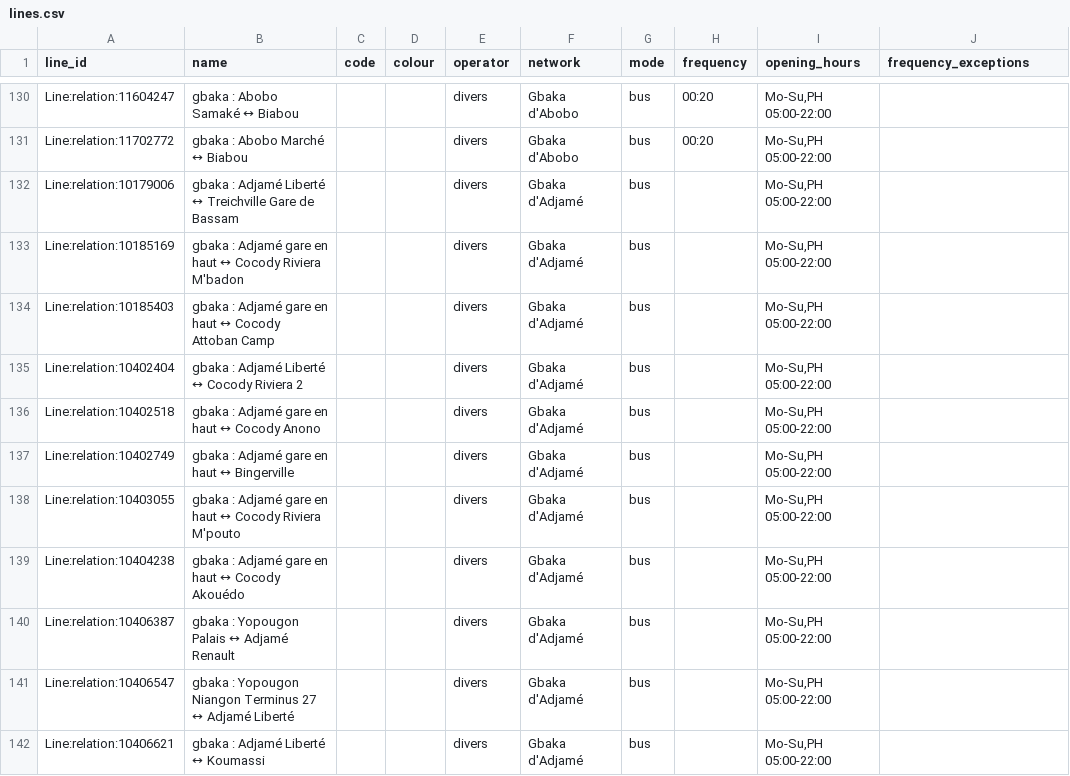
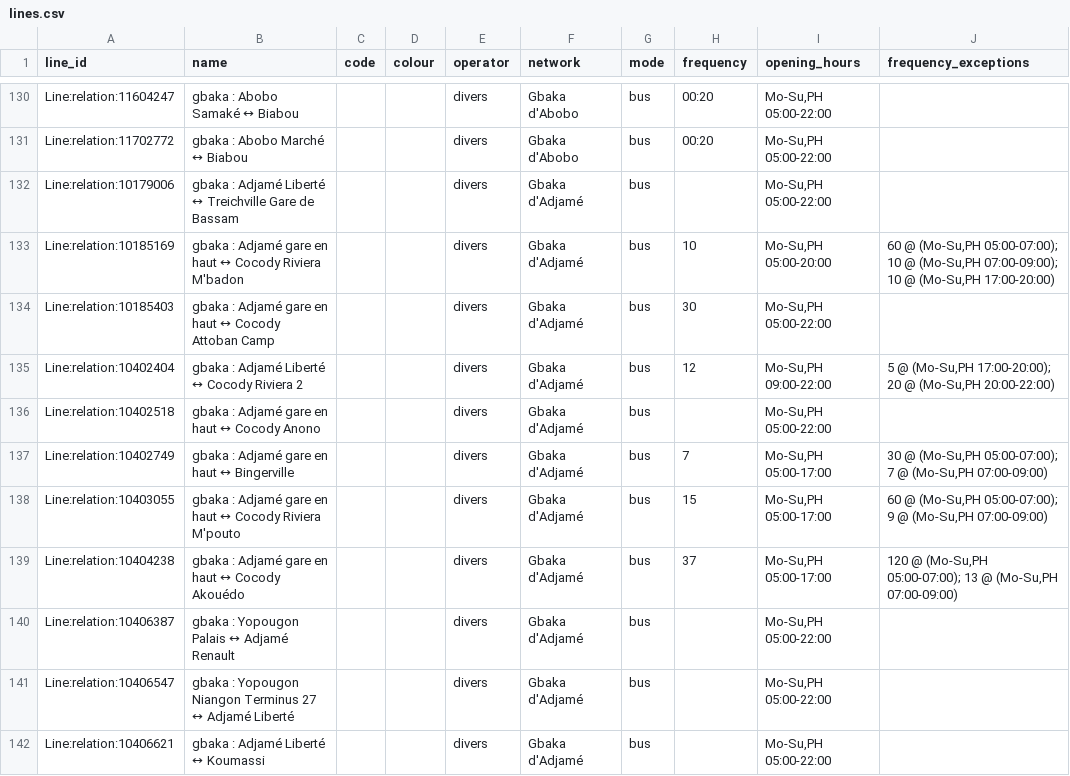
Before and after one commit to Jungle-Bus/AbidjanTransport_geom_ci, a CSV file: lines.csv, drawn as a sheet; only a part is shown, gaps mark what is left out; the diff covers the shown part only.

```diff
--- a/lines.csv
+++ b/lines.csv
@@ -132,9 +132,9 @@ Line:relation:11702772,gbaka : Abobo Marché ↔ Biabou,,,divers,Gbaka d'Abobo,b
 Line:relation:10179006,gbaka : Adjamé Liberté ↔ Treichville Gare de Bassam,,,divers,Gbaka d'Adjamé,bus,,"Mo-Su,PH 05:00-22:00",
-Line:relation:10185169,gbaka : Adjamé gare en haut ↔ Cocody Riviera M'badon,,,divers,Gbaka d'Adjamé,bus,,"Mo-Su,PH 05:00-22:00",
-Line:relation:10185403,gbaka : Adjamé gare en haut ↔ Cocody Attoban Camp,,,divers,Gbaka d'Adjamé,bus,,"Mo-Su,PH 05:00-22:00",
-Line:relation:10402404,gbaka : Adjamé Liberté ↔ Cocody Riviera 2,,,divers,Gbaka d'Adjamé,bus,,"Mo-Su,PH 05:00-22:00",
+Line:relation:10185169,gbaka : Adjamé gare en haut ↔ Cocody Riviera M'badon,,,divers,Gbaka d'Adjamé,bus,10,"Mo-Su,PH 05:00-20:00","60 @ (Mo-Su,PH 05:00-07:00); 10 @ (Mo-Su,PH 07:00-09:00); 10 @ (Mo-Su,PH 17:00-20:00)"
+Line:relation:10185403,gbaka : Adjamé gare en haut ↔ Cocody Attoban Camp,,,divers,Gbaka d'Adjamé,bus,30,"Mo-Su,PH 05:00-22:00",
+Line:relation:10402404,gbaka : Adjamé Liberté ↔ Cocody Riviera 2,,,divers,Gbaka d'Adjamé,bus,12,"Mo-Su,PH 09:00-22:00","5 @ (Mo-Su,PH 17:00-20:00); 20 @ (Mo-Su,PH 20:00-22:00)"
 Line:relation:10402518,gbaka : Adjamé gare en haut ↔ Cocody Anono,,,divers,Gbaka d'Adjamé,bus,,"Mo-Su,PH 05:00-22:00",
-Line:relation:10402749,gbaka : Adjamé gare en haut ↔ Bingerville,,,divers,Gbaka d'Adjamé,bus,,"Mo-Su,PH 05:00-22:00",
-Line:relation:10403055,gbaka : Adjamé gare en haut ↔ Cocody Riviera M'pouto,,,divers,Gbaka d'Adjamé,bus,,"Mo-Su,PH 05:00-22:00",
-Line:relation:10404238,gbaka : Adjamé gare en haut ↔ Cocody Akouédo,,,divers,Gbaka d'Adjamé,bus,,"Mo-Su,PH 05:00-22:00",
+Line:relation:10402749,gbaka : Adjamé gare en haut ↔ Bingerville,,,divers,Gbaka d'Adjamé,bus,7,"Mo-Su,PH 05:00-17:00","30 @ (Mo-Su,PH 05:00-07:00); 7 @ (Mo-Su,PH 07:00-09:00)"
+Line:relation:10403055,gbaka : Adjamé gare en haut ↔ Cocody Riviera M'pouto,,,divers,Gbaka d'Adjamé,bus,15,"Mo-Su,PH 05:00-17:00","60 @ (Mo-Su,PH 05:00-07:00); 9 @ (Mo-Su,PH 07:00-09:00)"
+Line:relation:10404238,gbaka : Adjamé gare en haut ↔ Cocody Akouédo,,,divers,Gbaka d'Adjamé,bus,37,"Mo-Su,PH 05:00-17:00","120 @ (Mo-Su,PH 05:00-07:00); 13 @ (Mo-Su,PH 07:00-09:00)"
 Line:relation:10406387,gbaka : Yopougon Palais ↔ Adjamé Renault,,,divers,Gbaka d'Adjamé,bus,,"Mo-Su,PH 05:00-22:00",
```
Also changed, not shown: 43 edited cells elsewhere in this file, 1 other file.
